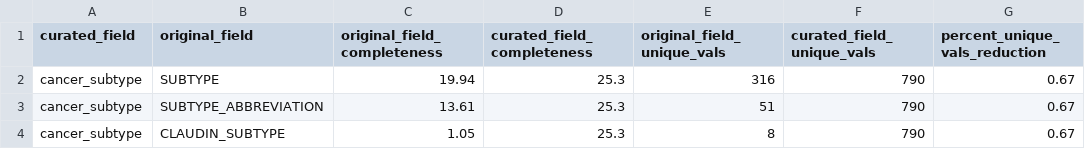
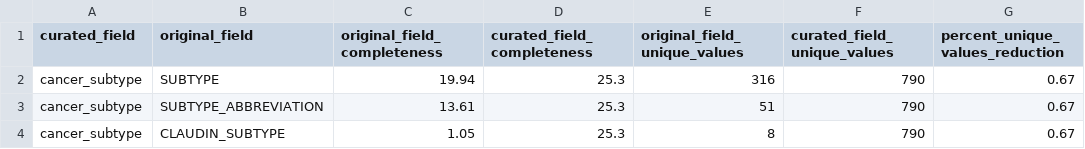
Before and after one commit to waldronlab/OmicsMLRepoData, a CSV file: cBioPortalData/merging_schema/cBioPortal_merging_schema_disease.csv, drawn as a sheet; only a part is shown.

Commit message:
cBP updated merging schema for age and disease

```diff
--- a/cBioPortalData/merging_schema/cBioPortal_merging_schema_disease.csv
+++ b/cBioPortalData/merging_schema/cBioPortal_merging_schema_disease.csv
@@ -1,2 +1,2 @@
-"curated_field","original_field","original_field_completeness","curated_field_completeness","original_field_unique_vals","curated_field_unique_vals","percent_unique_vals_reduction"
+"curated_field","original_field","original_field_completeness","curated_field_completeness","original_field_unique_values","curated_field_unique_values","percent_unique_values_reduction"
 "cancer_subtype","SUBTYPE",19.94,25.3,316,790,0.67
```
Also changed, not shown: 1 other file.
